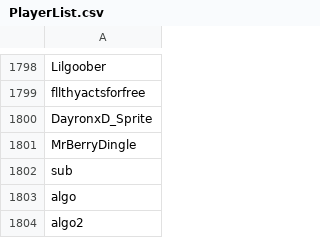
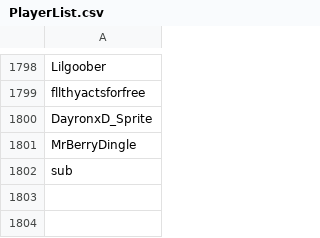
Before and after one commit to th330p-prog/PlayerList, a CSV file: PlayerList.csv, drawn as a sheet; only a part is shown, gaps mark what is left out.

Commit message:
Remove and add players in PlayerList.csv

```diff
--- a/PlayerList.csv
+++ b/PlayerList.csv
@@ -1802,3 +1802 @@ MrBerryDingle
 sub
-algo
-algo2
```
